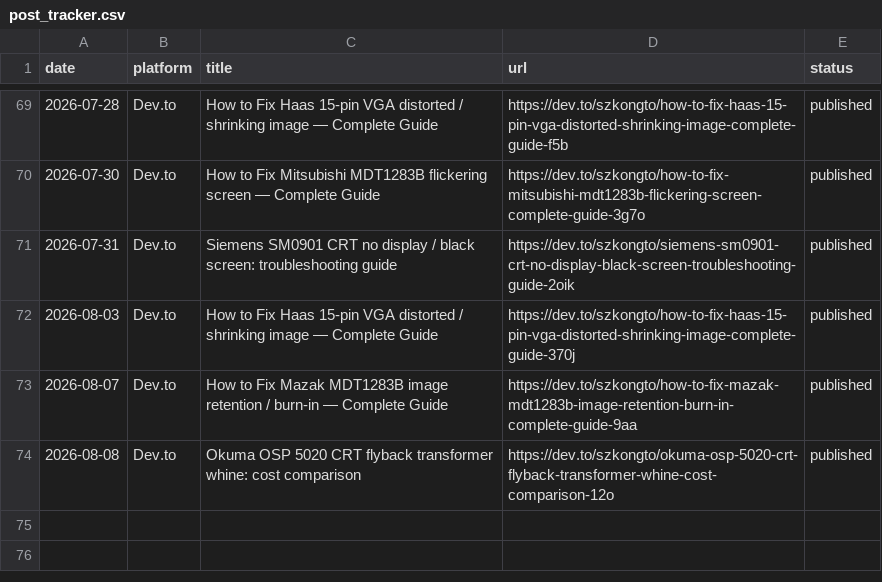
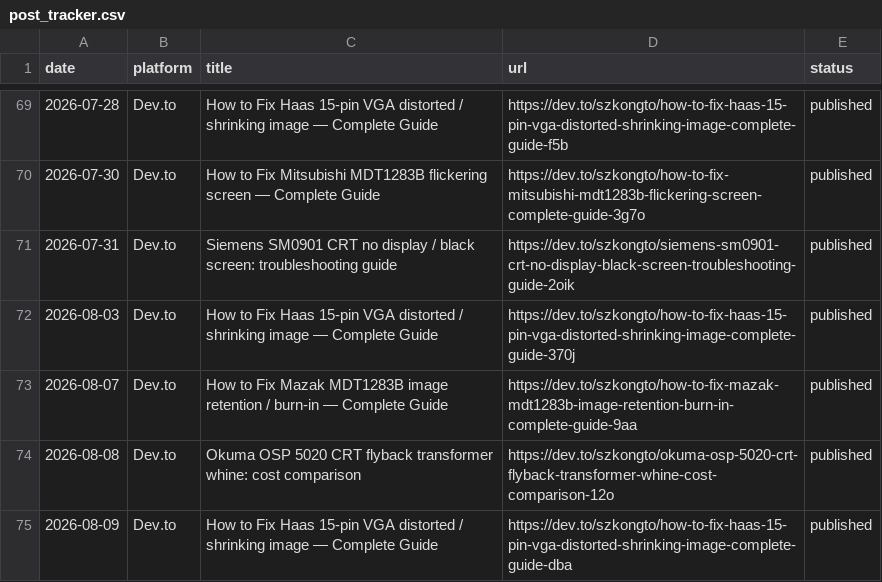
Before and after one commit to szkongto/kongto-blog, a CSV file: backlinks_daily/post_tracker.csv, drawn as a sheet; only a part is shown, gaps mark what is left out.

```diff
--- a/backlinks_daily/post_tracker.csv
+++ b/backlinks_daily/post_tracker.csv
@@ -74 +74,2 @@ date,platform,title,url,status
 2026-08-08,Dev.to,Okuma OSP 5020 CRT flyback transformer whine: cost comparison,https://dev.to/szkongto/okuma-osp-5020-crt-flyback-transformer-whine-cost-comparison-12o,published
+2026-08-09,Dev.to,How to Fix Haas 15-pin VGA distorted / shrinking image — Complete Guide,https://dev.to/szkongto/how-to-fix-haas-15-pin-vga-distorted-shrinking-image-complete-guide-dba,published
```
Also changed, not shown: 7 other files.
